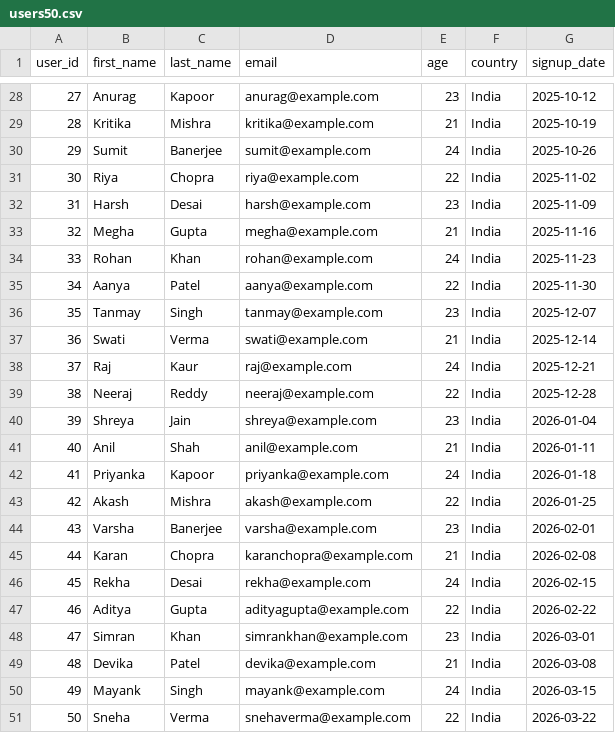
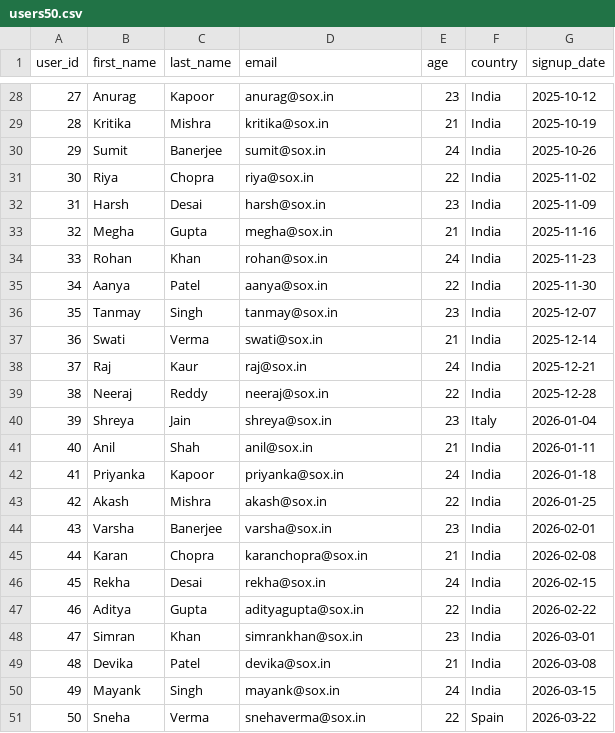
Before and after one commit to arpanxneuro/datly, a CSV file: users50.csv, drawn as a sheet; only a part is shown, gaps mark what is left out; the diff covers the shown part only.

```diff
--- a/users50.csv
+++ b/users50.csv
@@ -28,24 +28,24 @@ user_id,first_name,last_name,email,age,country,signup_date
-27,Anurag,Kapoor,anurag@example.com,23,India,2025-10-12
-28,Kritika,Mishra,kritika@example.com,21,India,2025-10-19
-29,Sumit,Banerjee,sumit@example.com,24,India,2025-10-26
-30,Riya,Chopra,riya@example.com,22,India,2025-11-02
-31,Harsh,Desai,harsh@example.com,23,India,2025-11-09
-32,Megha,Gupta,megha@example.com,21,India,2025-11-16
-33,Rohan,Khan,rohan@example.com,24,India,2025-11-23
-34,Aanya,Patel,aanya@example.com,22,India,2025-11-30
-35,Tanmay,Singh,tanmay@example.com,23,India,2025-12-07
-36,Swati,Verma,swati@example.com,21,India,2025-12-14
-37,Raj,Kaur,raj@example.com,24,India,2025-12-21
-38,Neeraj,Reddy,neeraj@example.com,22,India,2025-12-28
-39,Shreya,Jain,shreya@example.com,23,India,2026-01-04
-40,Anil,Shah,anil@example.com,21,India,2026-01-11
-41,Priyanka,Kapoor,priyanka@example.com,24,India,2026-01-18
-42,Akash,Mishra,akash@example.com,22,India,2026-01-25
-43,Varsha,Banerjee,varsha@example.com,23,India,2026-02-01
-44,Karan,Chopra,karanchopra@example.com,21,India,2026-02-08
-45,Rekha,Desai,rekha@example.com,24,India,2026-02-15
-46,Aditya,Gupta,adityagupta@example.com,22,India,2026-02-22
-47,Simran,Khan,simrankhan@example.com,23,India,2026-03-01
-48,Devika,Patel,devika@example.com,21,India,2026-03-08
-49,Mayank,Singh,mayank@example.com,24,India,2026-03-15
-50,Sneha,Verma,snehaverma@example.com,22,India,2026-03-22
+27,Anurag,Kapoor,anurag@sox.in,23,India,2025-10-12
+28,Kritika,Mishra,kritika@sox.in,21,India,2025-10-19
+29,Sumit,Banerjee,sumit@sox.in,24,India,2025-10-26
+30,Riya,Chopra,riya@sox.in,22,India,2025-11-02
+31,Harsh,Desai,harsh@sox.in,23,India,2025-11-09
+32,Megha,Gupta,megha@sox.in,21,India,2025-11-16
+33,Rohan,Khan,rohan@sox.in,24,India,2025-11-23
+34,Aanya,Patel,aanya@sox.in,22,India,2025-11-30
+35,Tanmay,Singh,tanmay@sox.in,23,India,2025-12-07
+36,Swati,Verma,swati@sox.in,21,India,2025-12-14
+37,Raj,Kaur,raj@sox.in,24,India,2025-12-21
+38,Neeraj,Reddy,neeraj@sox.in,22,India,2025-12-28
+39,Shreya,Jain,shreya@sox.in,23,Italy,2026-01-04
+40,Anil,Shah,anil@sox.in,21,India,2026-01-11
+41,Priyanka,Kapoor,priyanka@sox.in,24,India,2026-01-18
+42,Akash,Mishra,akash@sox.in,22,India,2026-01-25
+43,Varsha,Banerjee,varsha@sox.in,23,India,2026-02-01
+44,Karan,Chopra,karanchopra@sox.in,21,India,2026-02-08
+45,Rekha,Desai,rekha@sox.in,24,India,2026-02-15
+46,Aditya,Gupta,adityagupta@sox.in,22,India,2026-02-22
+47,Simran,Khan,simrankhan@sox.in,23,India,2026-03-01
+48,Devika,Patel,devika@sox.in,21,India,2026-03-08
+49,Mayank,Singh,mayank@sox.in,24,India,2026-03-15
+50,Sneha,Verma,snehaverma@sox.in,22,Spain,2026-03-22
```
Also changed, not shown: 32 edited cells elsewhere in this file, users100.csv, users25.csv, 4 other files.
